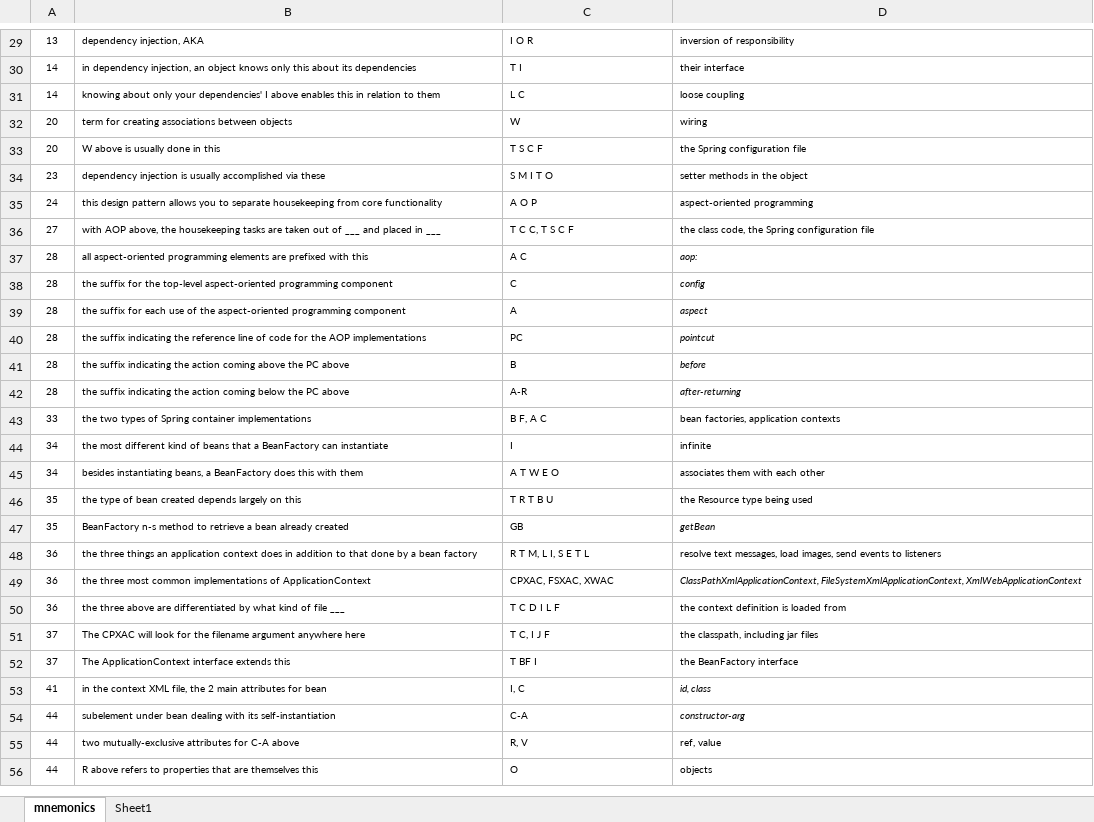
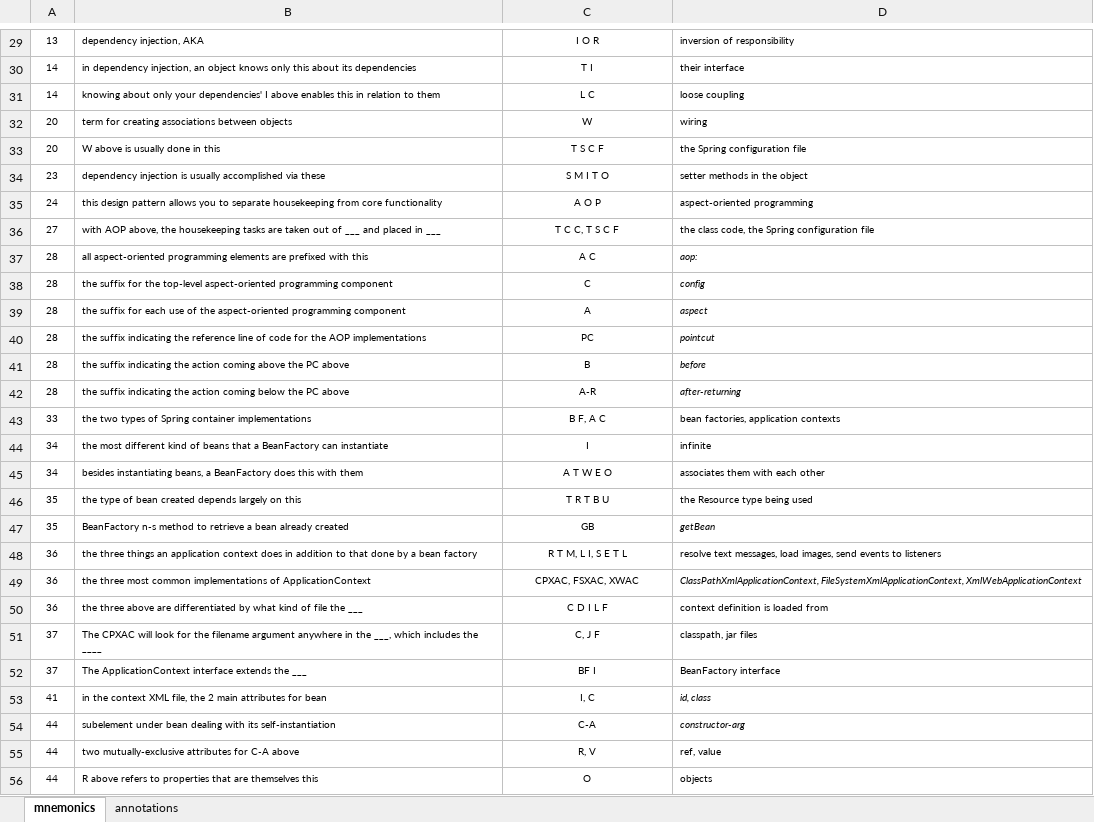
Before and after one commit to natkidder/bourbonia, an Excel workbook: frameworks/spring/mnemonics.xlsx, sheet mnemonics, drawn as a sheet; only a part is shown, gaps mark what is left out; values as stored, in another font and other column widths than the file's, no borders; charts and pictures not drawn; the diff covers the shown part only; the diff names each change by its address in the sheet, - before the commit and + after, or states it on an @@ line.

```diff
--- a/frameworks/spring/mnemonics.xlsx (sheet mnemonics)
+++ b/frameworks/spring/mnemonics.xlsx (sheet mnemonics)
-sheet tab: Sheet1
+sheet tab: annotations
-C29:C56 alignment: left
+C29:C56 alignment: center
-B50: …of file ___
+B50: …of file the ___
-C50: T C D I L F
+C50: C D I L F
-D50: the context definition is loaded from
+D50: context definition is loaded from
-B51: …argument anywhere here
+B51: …argument anywhere in the ___, which includes the ____
-C51: T C, I J F
+C51: C, J F
-D51: the classpath, including jar files
+D51: classpath, jar files
-B52: …interface extends this
+B52: …interface extends the ___
-C52: T BF I
+C52: BF I
-D52: the BeanFactory interface
+D52: BeanFactory interface
```
Also changed, not shown: 1 added row, 18 edited cells and cell formats elsewhere in this sheet, sheet annotations, buildtools/maven/mnemonics.xlsx, 9 other files.
